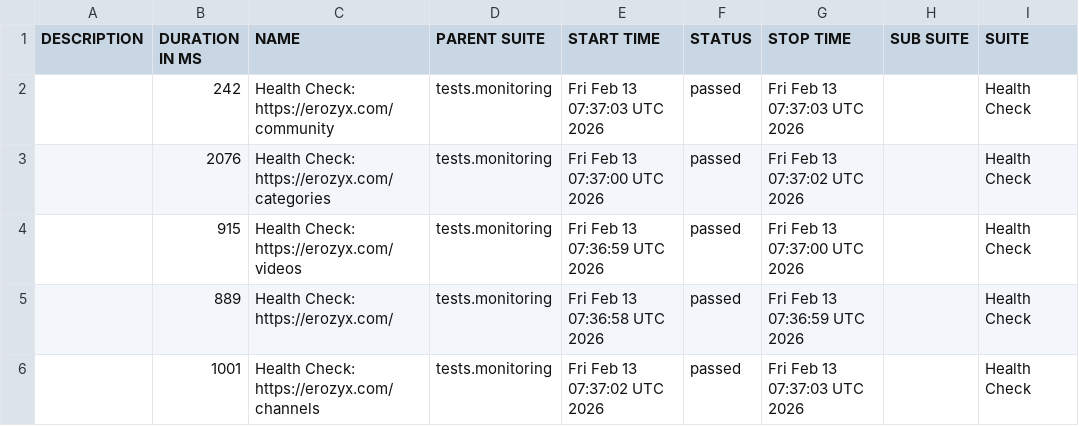
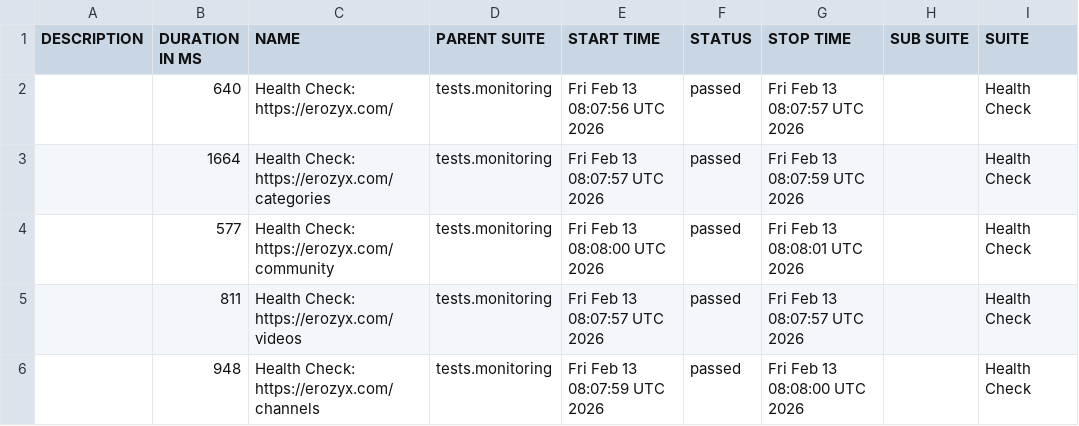
Before and after one commit to mike-novozhenov/AUTOMATION_VTUBE, a CSV file: data/suites.csv, drawn as a sheet; only a part is shown; the diff names each change by its address in the sheet, - before the commit and + after, or states it on an @@ line.

```diff
--- a/data/suites.csv
+++ b/data/suites.csv
-B2 (DURATION IN MS): 242
+B2 (DURATION IN MS): 640
-C2 (NAME): Health Check: https://erozyx.com/community
+C2 (NAME): Health Check: https://erozyx.com/
-E2 (START TIME): Fri Feb 13 07:37:03 UTC 2026
+E2 (START TIME): Fri Feb 13 08:07:56 UTC 2026
-G2 (STOP TIME): Fri Feb 13 07:37:03 UTC 2026
+G2 (STOP TIME): Fri Feb 13 08:07:57 UTC 2026
-B3 (DURATION IN MS): 2076
+B3 (DURATION IN MS): 1664
-E3 (START TIME): Fri Feb 13 07:37:00 UTC 2026
+E3 (START TIME): Fri Feb 13 08:07:57 UTC 2026
-G3 (STOP TIME): Fri Feb 13 07:37:02 UTC 2026
+G3 (STOP TIME): Fri Feb 13 08:07:59 UTC 2026
-B4 (DURATION IN MS): 915
+B4 (DURATION IN MS): 577
-C4 (NAME): Health Check: https://erozyx.com/videos
+C4 (NAME): Health Check: https://erozyx.com/community
-E4 (START TIME): Fri Feb 13 07:36:59 UTC 2026
+E4 (START TIME): Fri Feb 13 08:08:00 UTC 2026
-G4 (STOP TIME): Fri Feb 13 07:37:00 UTC 2026
+G4 (STOP TIME): Fri Feb 13 08:08:01 UTC 2026
-B5 (DURATION IN MS): 889
+B5 (DURATION IN MS): 811
-C5 (NAME): Health Check: https://erozyx.com/
+C5 (NAME): Health Check: https://erozyx.com/videos
-E5 (START TIME): Fri Feb 13 07:36:58 UTC 2026
+E5 (START TIME): Fri Feb 13 08:07:57 UTC 2026
-G5 (STOP TIME): Fri Feb 13 07:36:59 UTC 2026
+G5 (STOP TIME): Fri Feb 13 08:07:57 UTC 2026
-B6 (DURATION IN MS): 1001
+B6 (DURATION IN MS): 948
-E6 (START TIME): Fri Feb 13 07:37:02 UTC 2026
+E6 (START TIME): Fri Feb 13 08:07:59 UTC 2026
-G6 (STOP TIME): Fri Feb 13 07:37:03 UTC 2026
+G6 (STOP TIME): Fri Feb 13 08:08:00 UTC 2026
```
Also changed, not shown: 40 other files.
